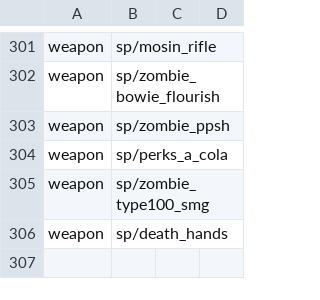
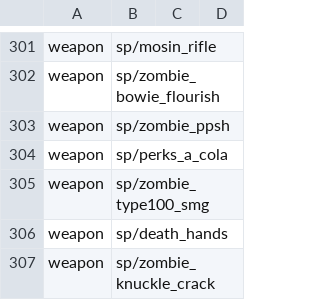
Before and after one commit to Keyware-Digital/NDU-Reloaded, a CSV file: mod.csv, drawn as a sheet; only a part is shown, gaps mark what is left out; the diff names each change by its address in the sheet, - before the commit and + after, or states it on an @@ line.

```diff
--- a/mod.csv
+++ b/mod.csv
+row 307: weapon | sp/zombie_knuckle_crack
```
Also changed, not shown: 4 other files.
